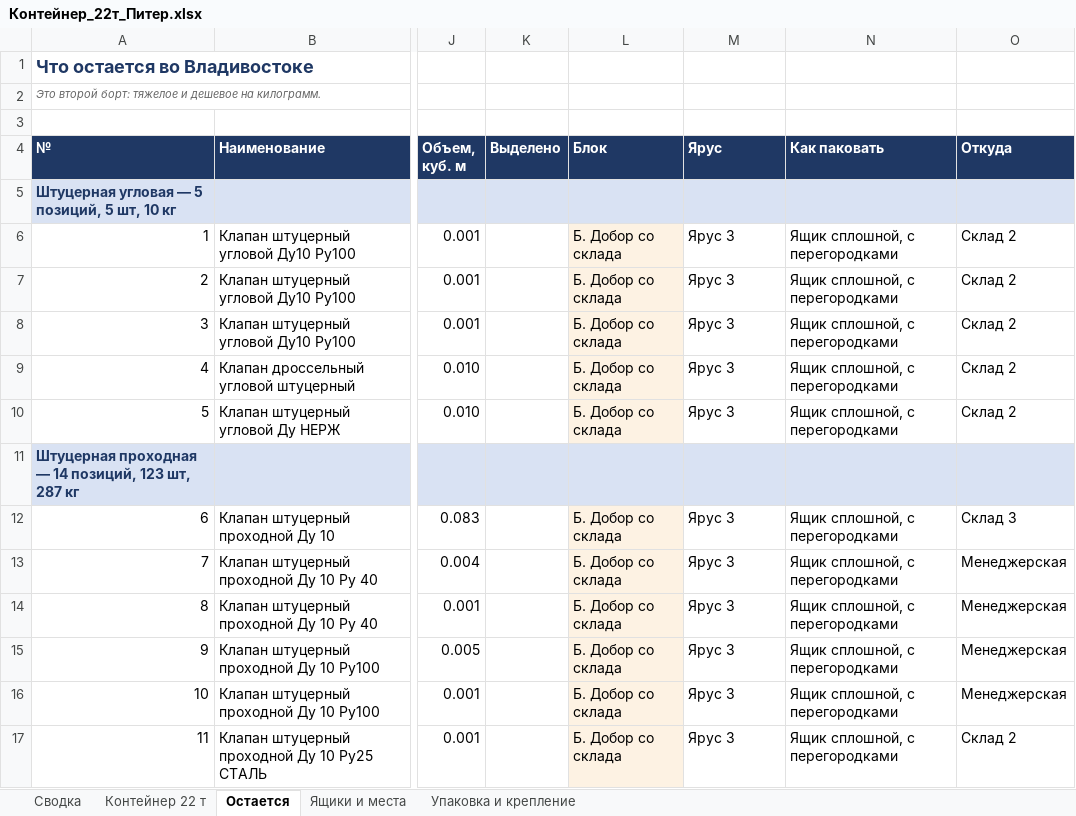
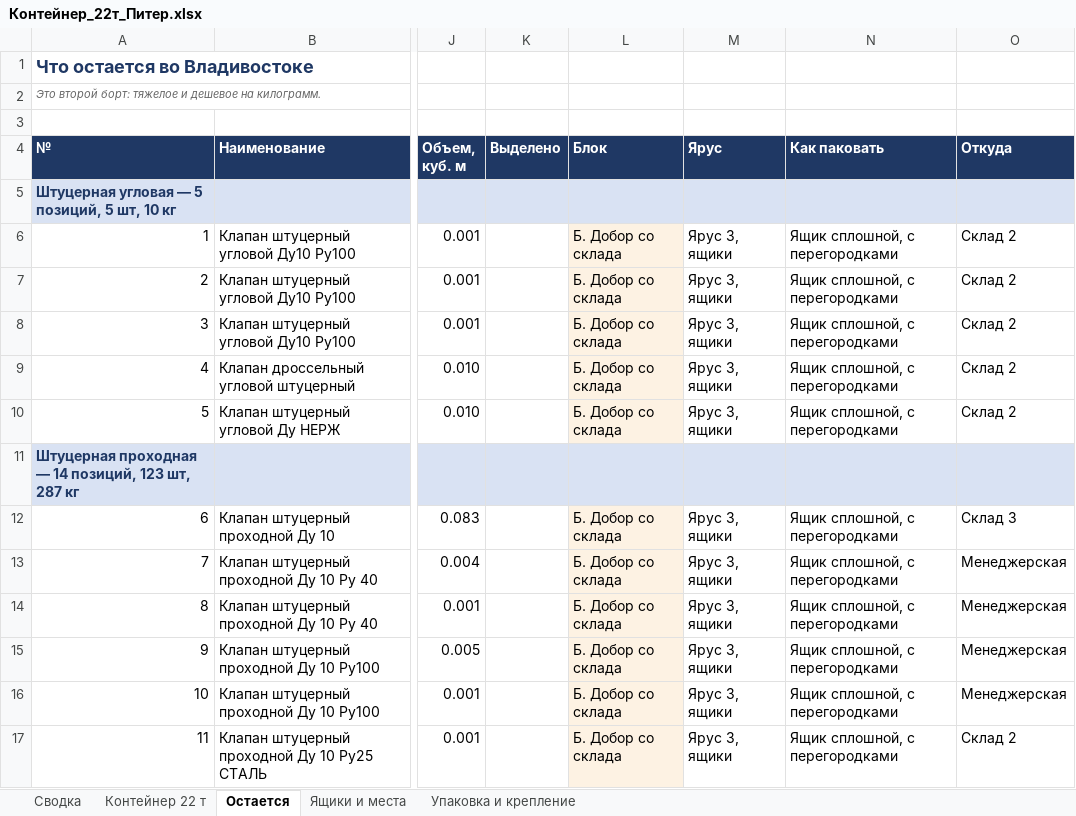
Before and after one commit to User26-2026/K-beauty-New, an Excel workbook: outputs/marine_equipment/Контейнер_22т_Питер.xlsx, sheet Остается, drawn as a sheet; only a part is shown, gaps mark what is left out; values as stored, in another font and other column widths than the file's, no borders; the diff covers the shown part only; the diff names each change by its address in the sheet, - before the commit and + after, or states it on an @@ line.

```diff
--- a/outputs/marine_equipment/Контейнер_22т_Питер.xlsx (sheet Остается)
+++ b/outputs/marine_equipment/Контейнер_22т_Питер.xlsx (sheet Остается)
-M6:M10 (Ярус): Ярус 3
+M6:M10 (Ярус): Ярус 3, ящики
-M12:M17 (Ярус): Ярус 3
+M12:M17 (Ярус): Ярус 3, ящики
```
Also changed, not shown: 45 edited cells elsewhere in this sheet, sheet Ящики и места, sheet Контейнер 22 т, sheet Сводка, outputs/marine_equipment/Отгрузка_Питер.xlsx, outputs/marine_equipment/Отгрузка_Питер_учет.xlsx, 2 other files.
